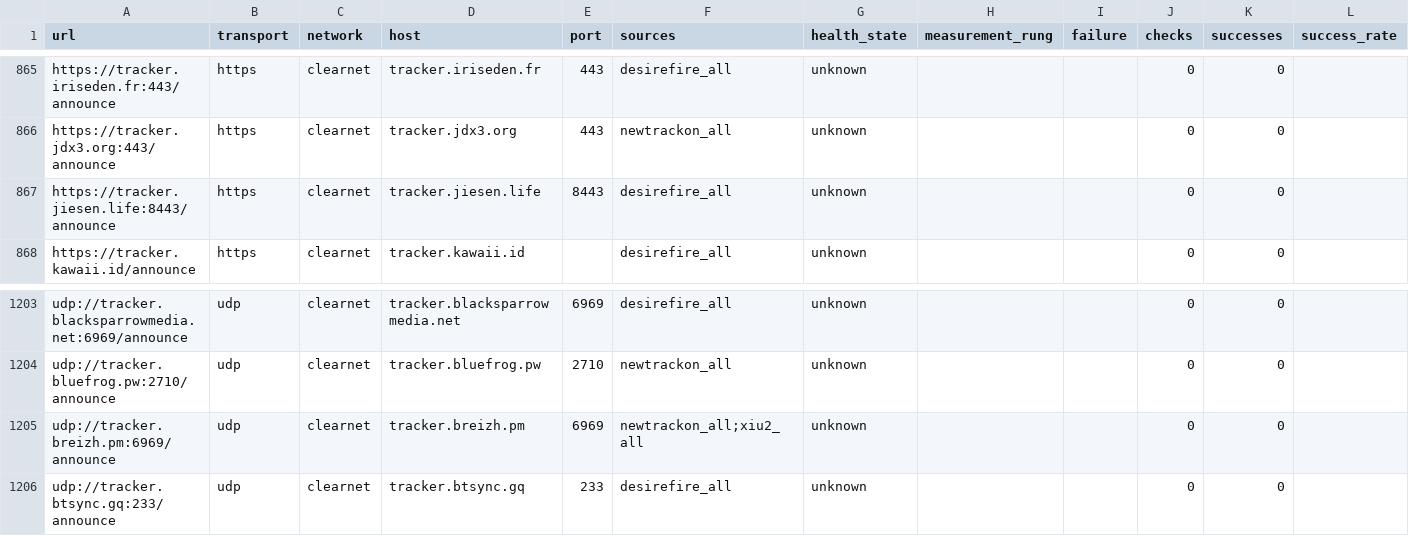
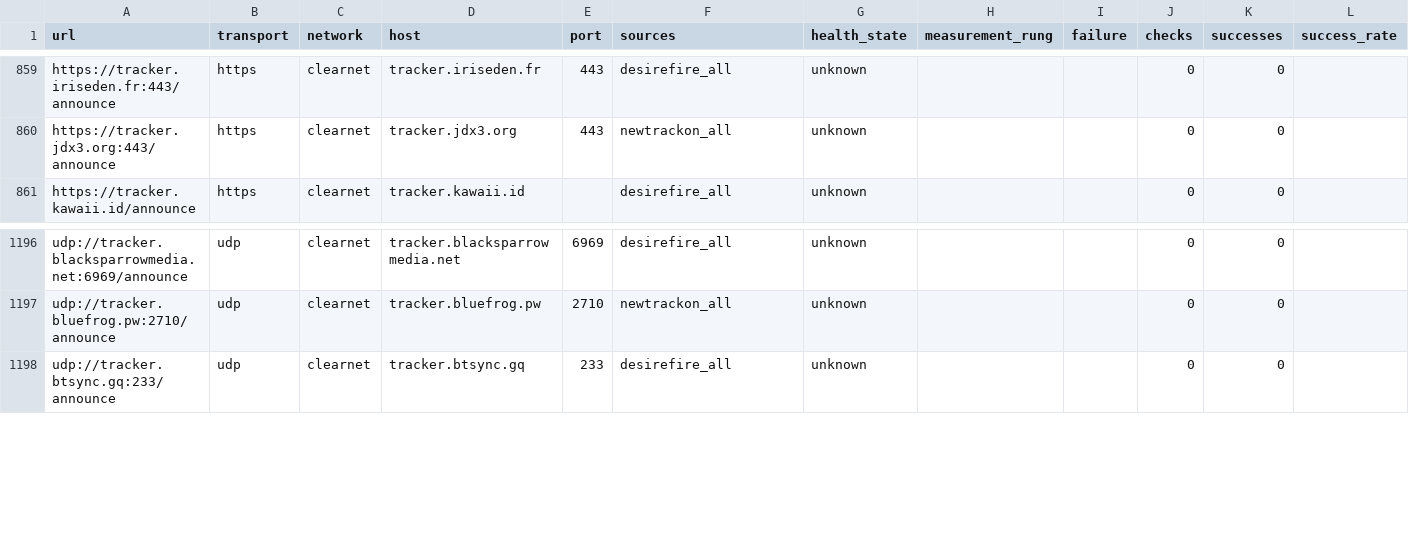
Before and after one commit to Azathothas/Trackers, a CSV file: trackers_all.csv, drawn as a sheet; only a part is shown, gaps mark what is left out; rows hold the shown columns only; the diff covers the shown part only; the diff names each change by its address in the sheet, - before the commit and + after, or states it on an @@ line.

```diff
--- a/trackers_all.csv
+++ b/trackers_all.csv
-row 867: https://tracker.jiesen.life:8443/announce | https | clearnet | tracker.jiesen.life | 8443 | desirefire_all | unknown |  |  | 0 | 0
-row 1205: udp://tracker.breizh.pm:6969/announce | udp | clearnet | tracker.breizh.pm | 6969 | newtrackon_all;xiu2_all | unknown |  |  | 0 | 0
```
Also changed, not shown: 6 removed rows elsewhere in this file, 6 other files.
